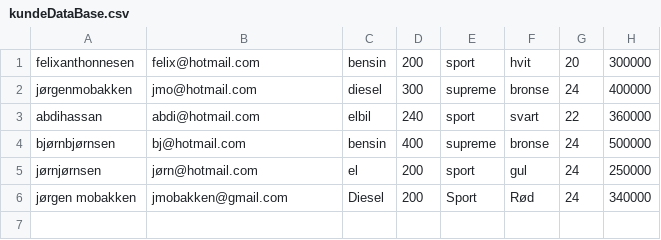
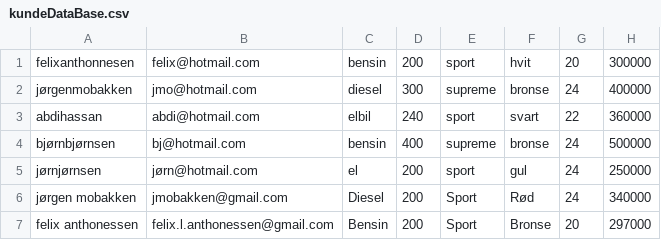
Before and after one commit to felix0206/Semesteroppgave-Programutvikling, a CSV file: src/src/save_load/kundeDataBase.csv, drawn as a sheet; the diff names each change by its address in the sheet, - before the commit and + after, or states it on an @@ line.

```diff
--- a/src/src/save_load/kundeDataBase.csv
+++ b/src/src/save_load/kundeDataBase.csv
+row 7: felix anthonessen | felix.l.anthonessen@gmail.com | Bensin | 200 | Sport | Bronse | 20 | 297000
```
Also changed, not shown: 6 other files.
